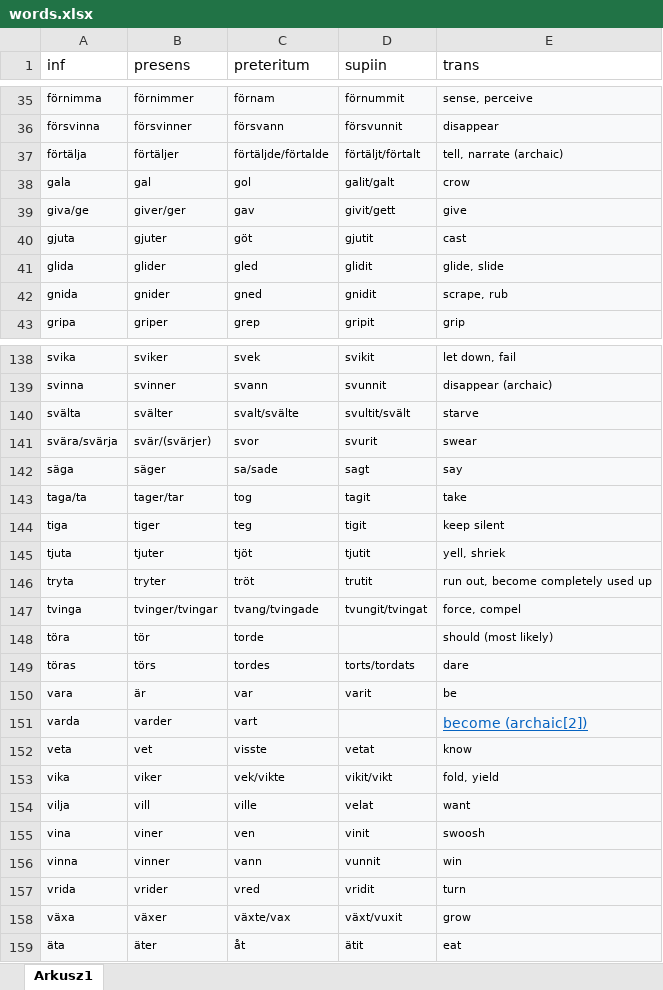
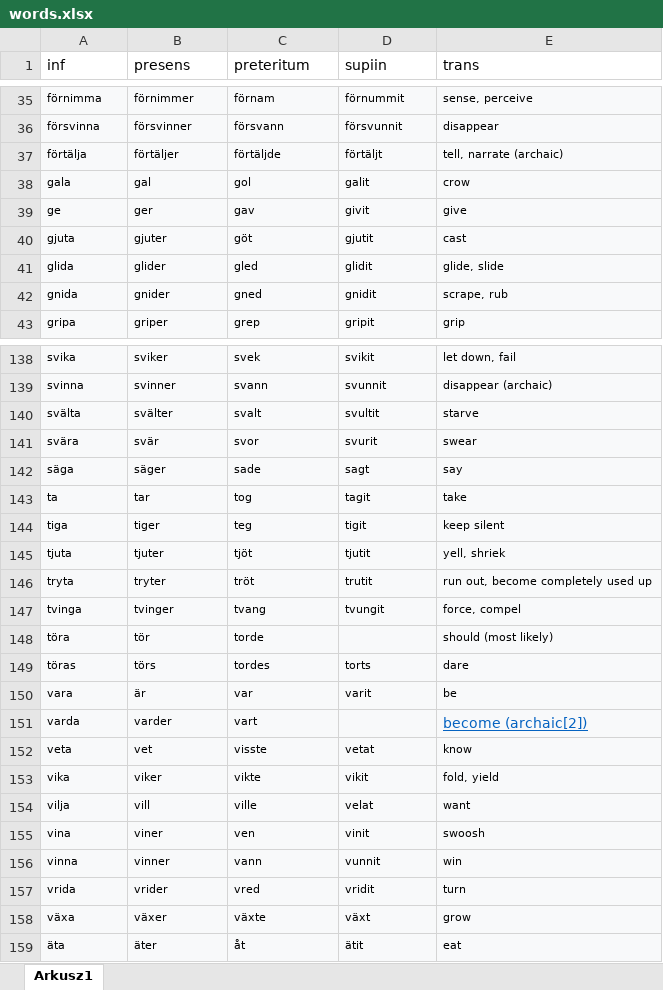
Before and after one commit to StanislawOlech/Swedish-irregular-verbs, an Excel workbook: words.xlsx, sheet Arkusz1, drawn as a sheet; only a part is shown, gaps mark what is left out; values as stored, in another font and other column widths than the file's, no borders; the diff covers the shown part only; the diff names each change by its address in the sheet, - before the commit and + after, or states it on an @@ line.

Commit message:
words fixed

```diff
--- a/words.xlsx (sheet Arkusz1)
+++ b/words.xlsx (sheet Arkusz1)
-C37 (preteritum): förtäljde/förtalde
+C37 (preteritum): förtäljde
-D37 (supiin): förtäljt/förtalt
+D37 (supiin): förtäljt
-D38 (supiin): galit/galt
+D38 (supiin): galit
-A39 (inf): giva/ge
+A39 (inf): ge
-B39 (presens): giver/ger
+B39 (presens): ger
-D39 (supiin): givit/gett
+D39 (supiin): givit
-C140 (preteritum): svalt/svälte
+C140 (preteritum): svalt
-D140 (supiin): svultit/svält
+D140 (supiin): svultit
-A141 (inf): svära/svärja
+A141 (inf): svära
-B141 (presens): svär/(svärjer)
+B141 (presens): svär
-C142 (preteritum): sa/sade
+C142 (preteritum): sade
-A143 (inf): taga/ta
+A143 (inf): ta
-B143 (presens): tager/tar
+B143 (presens): tar
-B147 (presens): tvinger/tvingar
+B147 (presens): tvinger
-C147 (preteritum): tvang/tvingade
+C147 (preteritum): tvang
-D147 (supiin): tvungit/tvingat
+D147 (supiin): tvungit
-D149 (supiin): torts/tordats
+D149 (supiin): torts
-C153 (preteritum): vek/vikte
+C153 (preteritum): vikte
-D153 (supiin): vikit/vikt
+D153 (supiin): vikit
-C158 (preteritum): växte/vax
+C158 (preteritum): växte
-D158 (supiin): växt/vuxit
+D158 (supiin): växt
```
Also changed, not shown: 39 edited cells elsewhere in this sheet, 1 other file.
